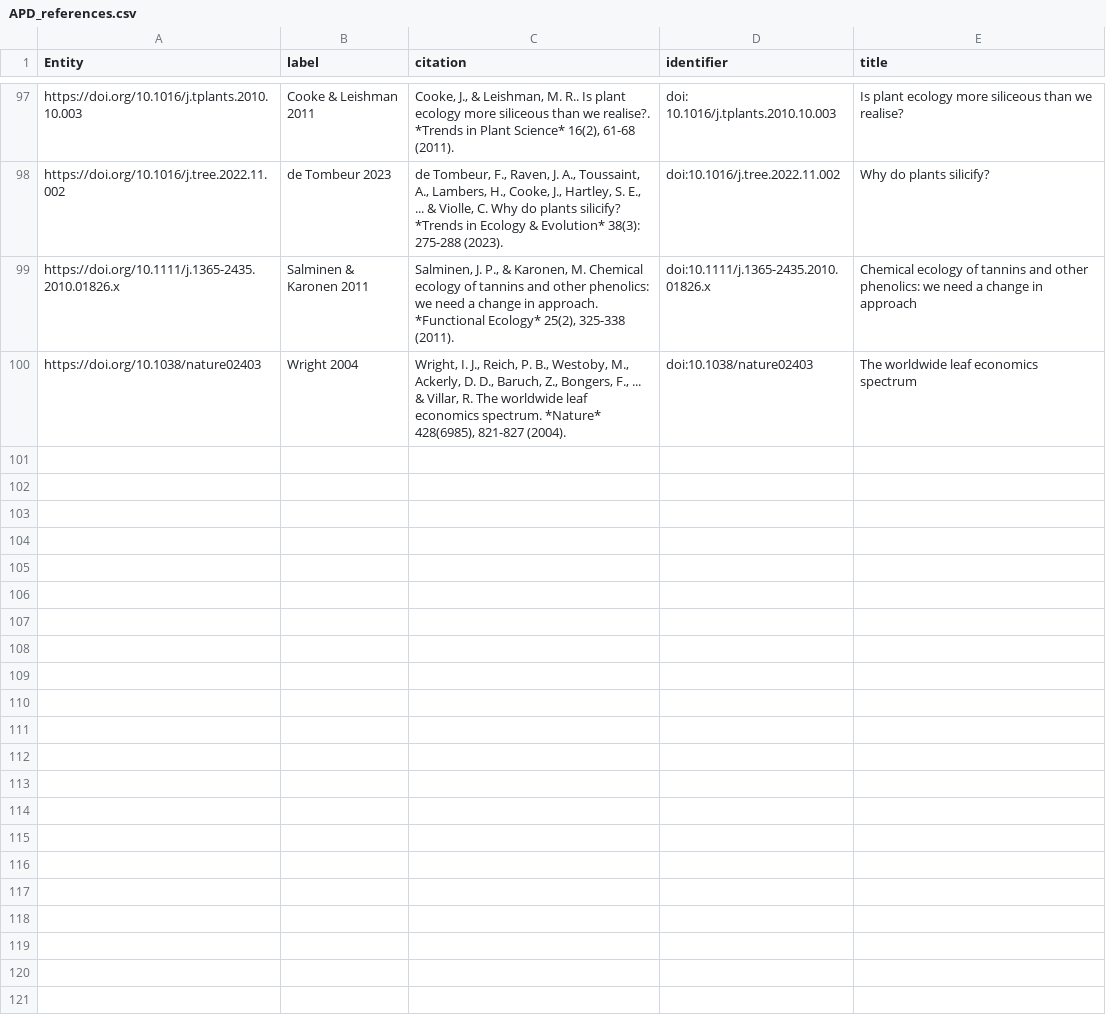
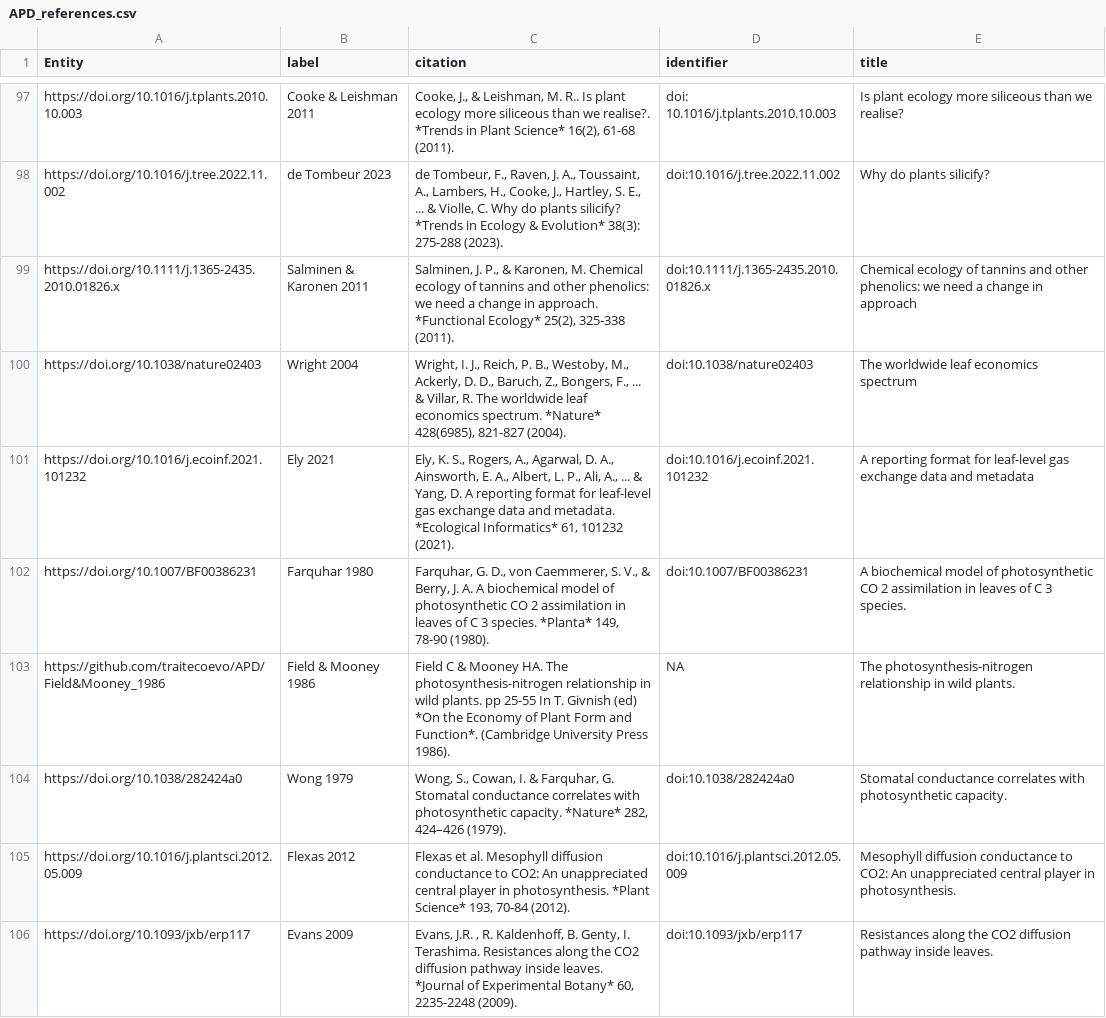
Before and after one commit to traitecoevo/APD, a CSV file: data/APD_references.csv, drawn as a sheet; only a part is shown, gaps mark what is left out; the diff covers the shown part only.

Commit message:
Edits and additions to trait definitions (#7)
* edits to trait definitions related to gas exchange (& related) traits following reviews by Belinda Medlyn & David Ellsworths

* addition of new traits, categorical trait values, and some edits to definitions after the input of new datasets and ongoing internal reviews

* read -> write APD_traits.csv, replacing all NA's with blanks; this formulation can no longer be read into Protege, but works fine with current scripts

* regenerate *.nq, *.ttl & *.json files with edits to trait definitions

```diff
--- a/data/APD_references.csv
+++ b/data/APD_references.csv
@@ -100 +100,7 @@ https://doi.org/10.1111/j.1365-2435.2010.01826.x,Salminen & Karonen 2011,"Salmin
 https://doi.org/10.1038/nature02403,Wright 2004,"Wright, I. J., Reich, P. B., Westoby, M., Ackerly, D. D., Baruch, Z., Bongers, F., ... & Villar, R.  The worldwide leaf economics spectrum. *Nature* 428(6985), 821-827  (2004).",doi:10.1038/nature02403,The worldwide leaf economics spectrum
+https://doi.org/10.1016/j.ecoinf.2021.101232,Ely 2021,"Ely, K. S., Rogers, A., Agarwal, D. A., Ainsworth, E. A., Albert, L. P., Ali, A., ... & Yang, D. A reporting format for leaf-level gas exchange data and metadata. *Ecological Informatics* 61, 101232 (2021).",doi:10.1016/j.ecoinf.2021.101232,A reporting format for leaf-level gas exchange data and metadata
+https://doi.org/10.1007/BF00386231,Farquhar 1980,"Farquhar, G. D., von Caemmerer, S. V., & Berry, J. A.  A biochemical model of photosynthetic CO 2 assimilation in leaves of C 3 species. *Planta* 149, 78-90 (1980).",doi:10.1007/BF00386231,A biochemical model of photosynthetic CO 2 assimilation in leaves of C 3 species.
+https://github.com/traitecoevo/APD/Field&Mooney_1986,Field & Mooney 1986,Field C & Mooney HA. The photosynthesis-nitrogen relationship in wild plants. pp 25-55 In T. Givnish (ed) *On the Economy of Plant Form and Function*. (Cambridge University Press 1986).,NA,The photosynthesis-nitrogen relationship in wild plants.
+https://doi.org/10.1038/282424a0,Wong 1979,"Wong, S., Cowan, I. & Farquhar, G. Stomatal conductance correlates with photosynthetic capacity. *Nature* 282, 424–426 (1979).",doi:10.1038/282424a0,Stomatal conductance correlates with photosynthetic capacity.
+https://doi.org/10.1016/j.plantsci.2012.05.009,Flexas 2012,"Flexas et al. Mesophyll diffusion conductance to CO2: An unappreciated central player in photosynthesis. *Plant Science* 193, 70-84 (2012).",doi:10.1016/j.plantsci.2012.05.009,Mesophyll diffusion conductance to CO2: An unappreciated central player in photosynthesis.
+https://doi.org/10.1093/jxb/erp117,Evans 2009,"Evans, J.R. , R. Kaldenhoff, B. Genty, I. Terashima. Resistances along the CO2 diffusion pathway inside leaves. *Journal of Experimental Botany* 60, 2235-2248 (2009).",doi:10.1093/jxb/erp117,Resistances along the CO2 diffusion pathway inside leaves.
```
Also changed, not shown: 5 added rows elsewhere in this file, data/APD_categorical_values.csv, data/APD_reviewers.csv, 10 other files.
